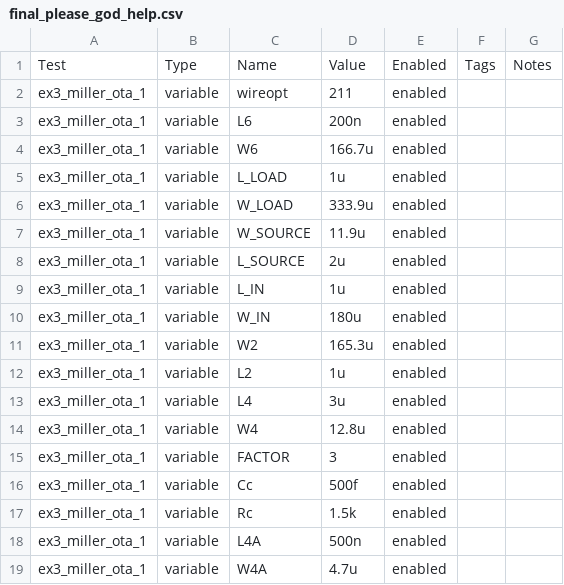
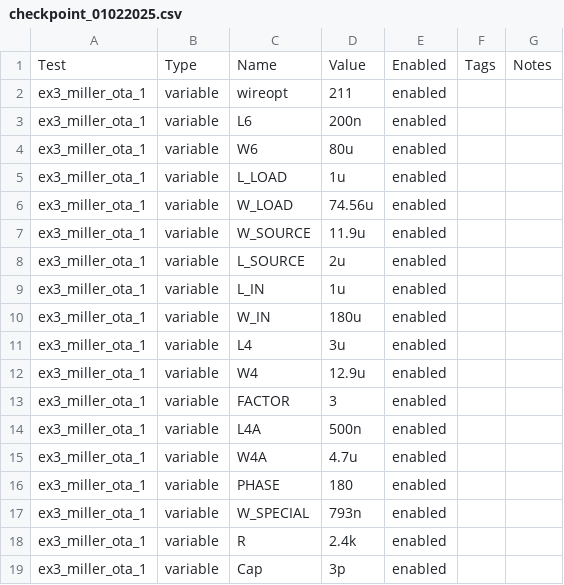
Before and after one commit to Menstuk/integrated_circuits, a CSV file: ex3/miller_ota/checkpoint_01022025.csv (was ex3/miller_ota/final_please_god_help.csv), drawn as a sheet.

```diff
--- a/ex3/miller_ota/final_please_god_help.csv
+++ b/ex3/miller_ota/checkpoint_01022025.csv
@@ -3,5 +3,5 @@ ex3_miller_ota_1,variable,wireopt,211,enabled,,
 ex3_miller_ota_1,variable,L6,200n,enabled,,
-ex3_miller_ota_1,variable,W6,166.7u,enabled,,
+ex3_miller_ota_1,variable,W6,80u,enabled,,
 ex3_miller_ota_1,variable,L_LOAD,1u,enabled,,
-ex3_miller_ota_1,variable,W_LOAD,333.9u,enabled,,
+ex3_miller_ota_1,variable,W_LOAD,74.56u,enabled,,
 ex3_miller_ota_1,variable,W_SOURCE,11.9u,enabled,,
@@ -10,10 +10,10 @@ ex3_miller_ota_1,variable,L_IN,1u,enabled,,
 ex3_miller_ota_1,variable,W_IN,180u,enabled,,
-ex3_miller_ota_1,variable,W2,165.3u,enabled,,
-ex3_miller_ota_1,variable,L2,1u,enabled,,
 ex3_miller_ota_1,variable,L4,3u,enabled,,
-ex3_miller_ota_1,variable,W4,12.8u,enabled,,
+ex3_miller_ota_1,variable,W4,12.9u,enabled,,
 ex3_miller_ota_1,variable,FACTOR,3,enabled,,
-ex3_miller_ota_1,variable,Cc,500f,enabled,,
-ex3_miller_ota_1,variable,Rc,1.5k,enabled,,
 ex3_miller_ota_1,variable,L4A,500n,enabled,,
 ex3_miller_ota_1,variable,W4A,4.7u,enabled,,
+ex3_miller_ota_1,variable,PHASE,180,enabled,,
+ex3_miller_ota_1,variable,W_SPECIAL,793n,enabled,,
+ex3_miller_ota_1,variable,R,2.4k,enabled,,
+ex3_miller_ota_1,variable,Cap,3p,enabled,,
```
Also changed, not shown: ex3/miller_ota/maestro/export_csv/moodle_first_version.csv, 17 other files.
